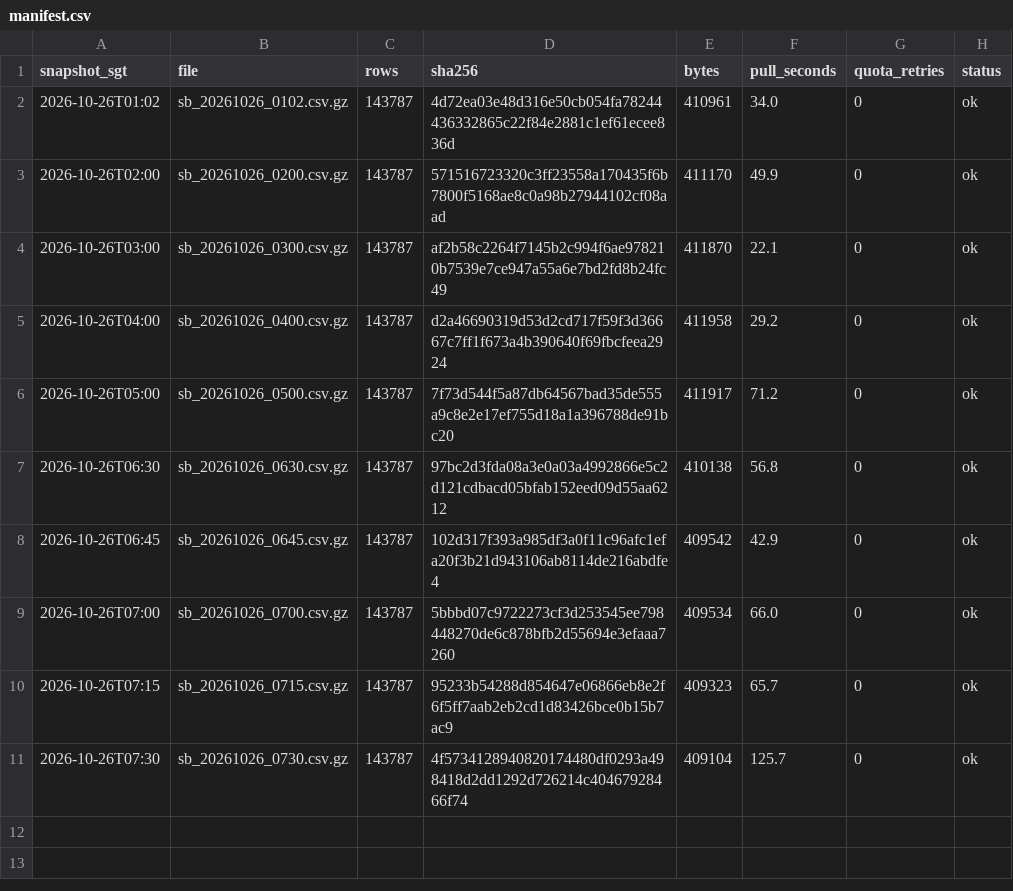
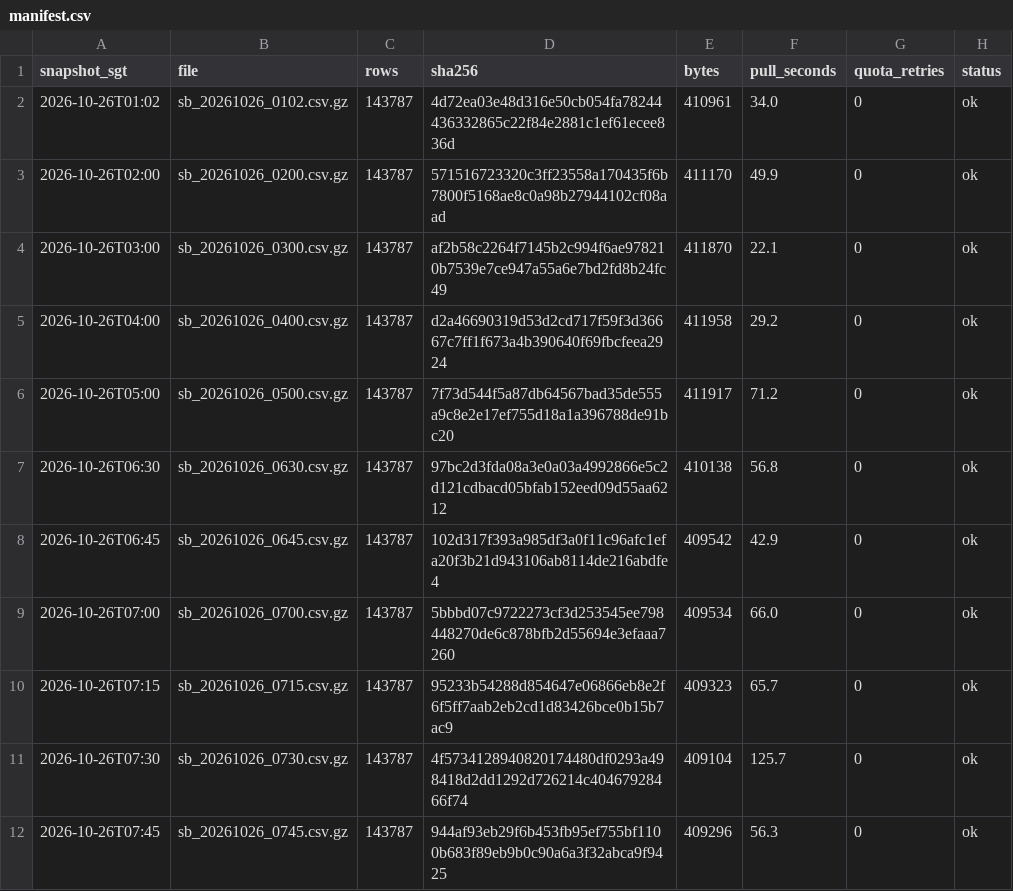
Before and after one commit to LUOaini1213/sg-bus-network-monitor, a CSV file: data/raw/speedbands/2026-10-26/manifest.csv, drawn as a sheet; the diff names each change by its address in the sheet, - before the commit and + after, or states it on an @@ line.

```diff
--- a/data/raw/speedbands/2026-10-26/manifest.csv
+++ b/data/raw/speedbands/2026-10-26/manifest.csv
+row 12: 2026-10-26T07:45 | sb_20261026_0745.csv.gz | 143787 | 944af93eb29f6b453fb95ef755bf1100b683f89eb9b0c90a6a3f32abca9f9425 | 409296 | 56.3 | 0 | ok
```
Also changed, not shown: data/raw/incidents/2026-10-26/manifest.csv, 2 other files.
